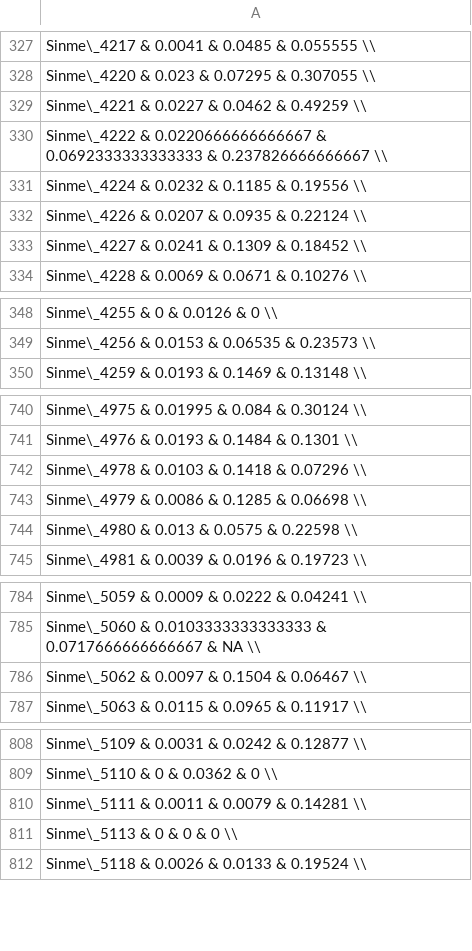
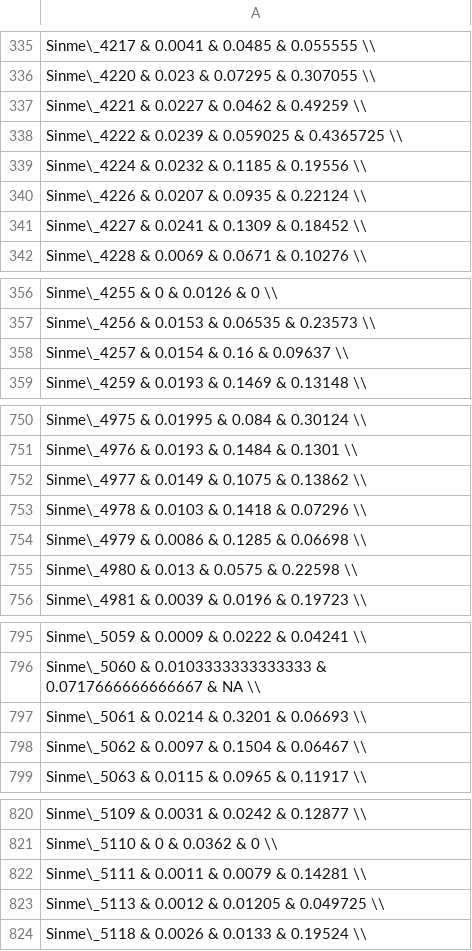
Before and after one commit to dlato/Location_of_Substitutions_and_Bacterial_Arrangements, a CSV file: pSymB_supp_table2.csv, drawn as a sheet; only a part is shown, gaps mark what is left out; the diff covers the shown part only.

```diff
--- a/pSymB_supp_table2.csv
+++ b/pSymB_supp_table2.csv
@@ -329,3 +337,3 @@ Sinme\_4220 & 0.023 & 0.07295 & 0.307055 \\
 Sinme\_4221 & 0.0227 & 0.0462 & 0.49259 \\
-Sinme\_4222 & 0.0220666666666667 & 0.0692333333333333 & 0.237826666666667 \\
+Sinme\_4222 & 0.0239 & 0.059025 & 0.4365725 \\
 Sinme\_4224 & 0.0232 & 0.1185 & 0.19556 \\
@@ -349,2 +357,3 @@ Sinme\_4255 & 0 & 0.0126 & 0 \\
 Sinme\_4256 & 0.0153 & 0.06535 & 0.23573 \\
+Sinme\_4257 & 0.0154 & 0.16 & 0.09637 \\
 Sinme\_4259 & 0.0193 & 0.1469 & 0.13148 \\
@@ -741,2 +751,3 @@ Sinme\_4975 & 0.01995 & 0.084 & 0.30124 \\
 Sinme\_4976 & 0.0193 & 0.1484 & 0.1301 \\
+Sinme\_4977 & 0.0149 & 0.1075 & 0.13862 \\
 Sinme\_4978 & 0.0103 & 0.1418 & 0.07296 \\
@@ -785,2 +796,3 @@ Sinme\_5059 & 0.0009 & 0.0222 & 0.04241 \\
 Sinme\_5060 & 0.0103333333333333 & 0.0717666666666667 & NA \\
+Sinme\_5061 & 0.0214 & 0.3201 & 0.06693 \\
 Sinme\_5062 & 0.0097 & 0.1504 & 0.06467 \\
@@ -810,3 +822,3 @@ Sinme\_5110 & 0 & 0.0362 & 0 \\
 Sinme\_5111 & 0.0011 & 0.0079 & 0.14281 \\
-Sinme\_5113 & 0 & 0 & 0 \\
+Sinme\_5113 & 0.0012 & 0.01205 & 0.049725 \\
 Sinme\_5118 & 0.0026 & 0.0133 & 0.19524 \\
```
Also changed, not shown: 11 added rows and 4 edited cells elsewhere in this file, sinoC_supp_table2.csv, 4 other files.
